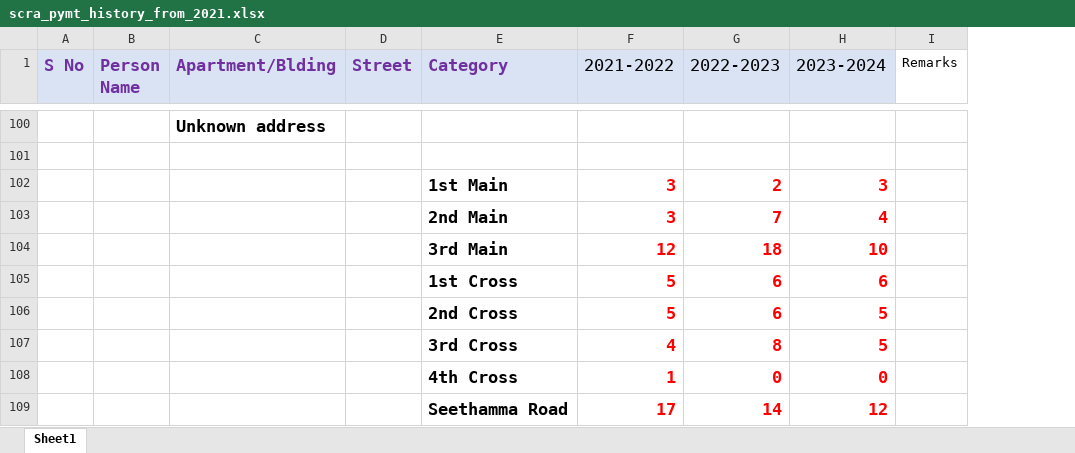
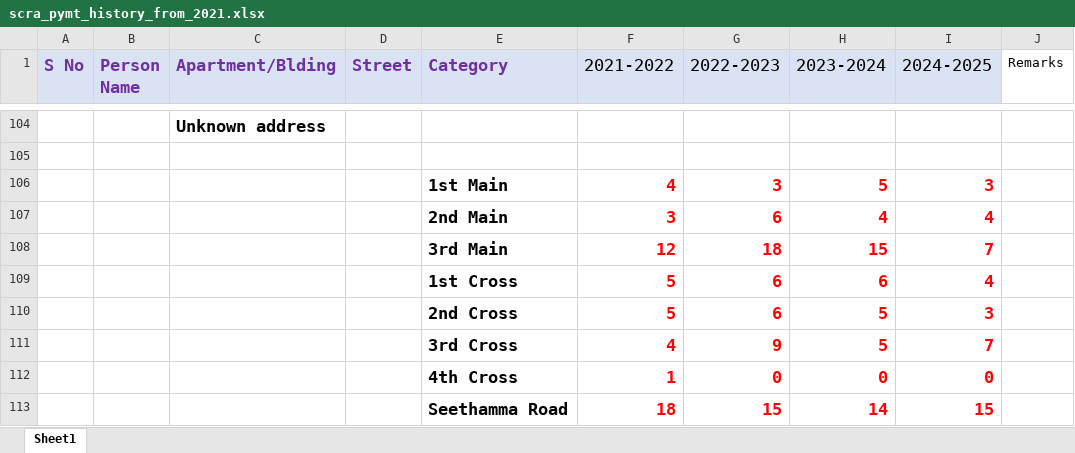
Before and after one commit to vu2ow/vu2ow.github.io, an Excel workbook: scra/scra_pymt_history_from_2021.xlsx, sheet Sheet1, drawn as a sheet; only a part is shown, gaps mark what is left out; values as stored, in another font and other column widths than the file's, no borders; removed rows and columns are numbered as before the commit, all else as after; the diff covers the shown part only; the diff names each change by its address in the sheet, - before the commit and + after, or states it on an @@ line.

```diff
--- a/scra/scra_pymt_history_from_2021.xlsx (sheet Sheet1)
+++ b/scra/scra_pymt_history_from_2021.xlsx (sheet Sheet1)
+column I (2024-2025), rows 107-112: 4 | 7 | 4 | 3 | 7 | 0
-row 102:  |  |  |  | 1st Main | 3 | 2 | 3
+row 106:  |  |  |  | 1st Main | 4 | 3 | 5 | 3
-G107 (2022-2023): 7
+G107 (2022-2023): 6
-H108 (2023-2024): 10
+H108 (2023-2024): 15
-G111 (2022-2023): 8
+G111 (2022-2023): 9
-row 109:  |  |  |  | Seethamma Road | 17 | 14 | 12
+row 113:  |  |  |  | Seethamma Road | 18 | 15 | 14 | 15
```
Also changed, not shown: 79 added rows, 53 removed rows, 22 edited cells and cell formats elsewhere in this sheet, formulas that keep their value, hidden cells, 1 other file.
